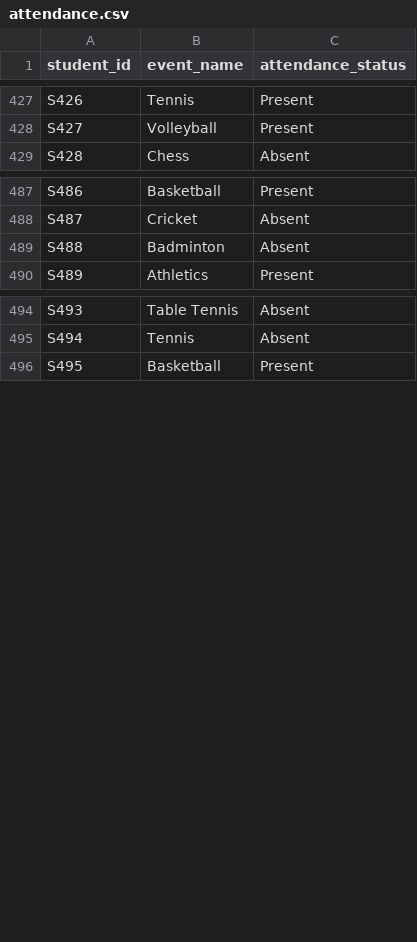
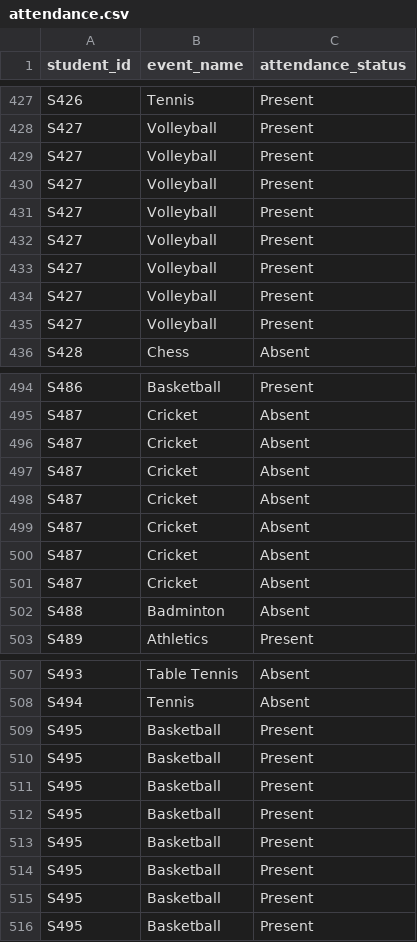
Before and after one commit to uppu123/Data-Analytics-Pipeline-Project, a CSV file: 1_Data/Raw/attendance.csv, drawn as a sheet; only a part is shown, gaps mark what is left out; the diff covers the shown part only.

```diff
--- a/1_Data/Raw/attendance.csv
+++ b/1_Data/Raw/attendance.csv
@@ -428,2 +428,9 @@ S426,Tennis,Present
 S427,Volleyball,Present
+S427,Volleyball,Present
+S427,Volleyball,Present
+S427,Volleyball,Present
+S427,Volleyball,Present
+S427,Volleyball,Present
+S427,Volleyball,Present
+S427,Volleyball,Present
 S428,Chess,Absent
@@ -488,2 +495,8 @@ S486,Basketball,Present
 S487,Cricket,Absent
+S487,Cricket,Absent
+S487,Cricket,Absent
+S487,Cricket,Absent
+S487,Cricket,Absent
+S487,Cricket,Absent
+S487,Cricket,Absent
 S488,Badminton,Absent
@@ -495,2 +508,9 @@ S493,Table Tennis,Absent
 S494,Tennis,Absent
+S495,Basketball,Present
+S495,Basketball,Present
+S495,Basketball,Present
+S495,Basketball,Present
+S495,Basketball,Present
+S495,Basketball,Present
+S495,Basketball,Present
 S495,Basketball,Present
```
Also changed, not shown: 11 edited cells elsewhere in this file, 1_Data/Raw/registrations.csv, 28 other files.
